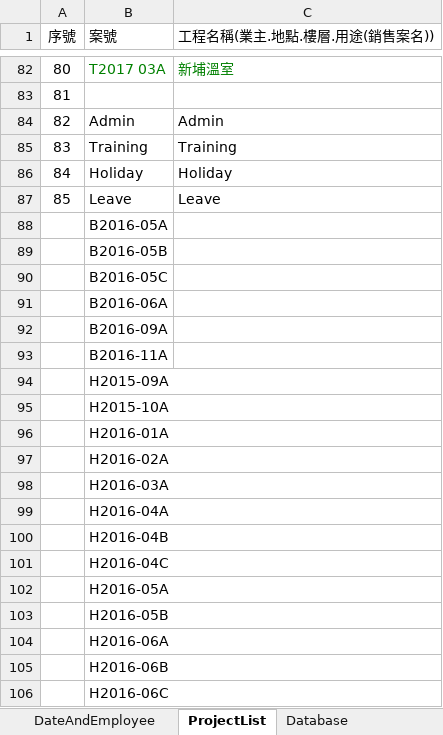
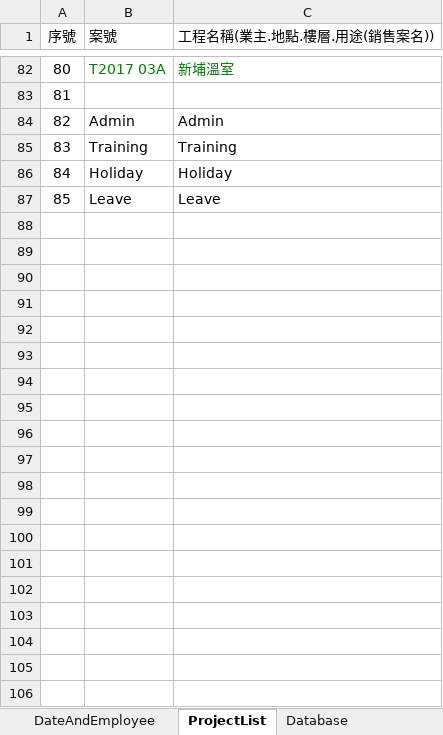
Before and after one commit to skyran1278/VbaProject, an Excel workbook: 20170330 TimeSheet 工時計算/TimeSheetManageSystem.xlsm, sheet ProjectList, drawn as a sheet; only a part is shown, gaps mark what is left out; values as stored, in another font and other column widths than the file's, no borders; the diff covers the shown part only; the diff names each change by its address in the sheet, - before the commit and + after, or states it on an @@ line.

```diff
--- a/20170330 TimeSheet 工時計算/TimeSheetManageSystem.xlsm (sheet ProjectList)
+++ b/20170330 TimeSheet 工時計算/TimeSheetManageSystem.xlsm (sheet ProjectList)
-row 88:  | B2016-05A
-row 89:  | B2016-05B
-row 90:  | B2016-05C
-row 91:  | B2016-06A
-row 92:  | B2016-09A
-row 93:  | B2016-11A
-row 94:  | H2015-09A
-row 95:  | H2015-10A
-row 96:  | H2016-01A
-row 97:  | H2016-02A
-row 98:  | H2016-03A
-row 99:  | H2016-04A
-row 100:  | H2016-04B
-row 101:  | H2016-04C
-row 102:  | H2016-05A
-row 103:  | H2016-05B
-row 104:  | H2016-06A
-row 105:  | H2016-06B
-row 106:  | H2016-06C
```
Also changed, not shown: 62 removed rows elsewhere in this sheet, sheet Database, sheet ProjectRecord, sheet DateAndEmployee, 1 other file.
